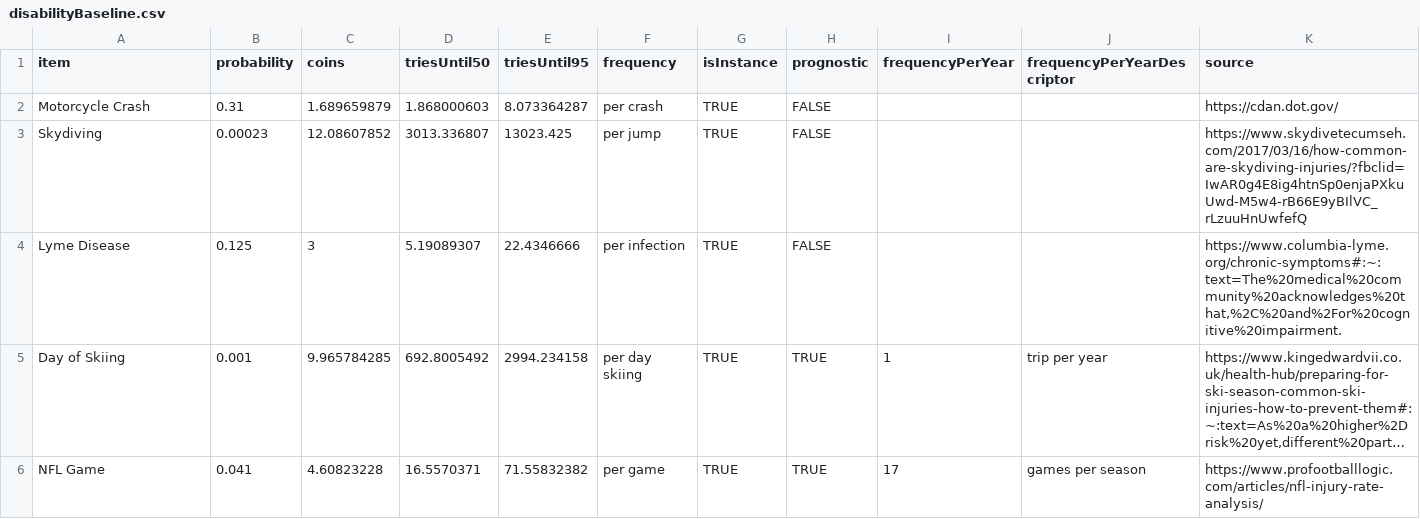
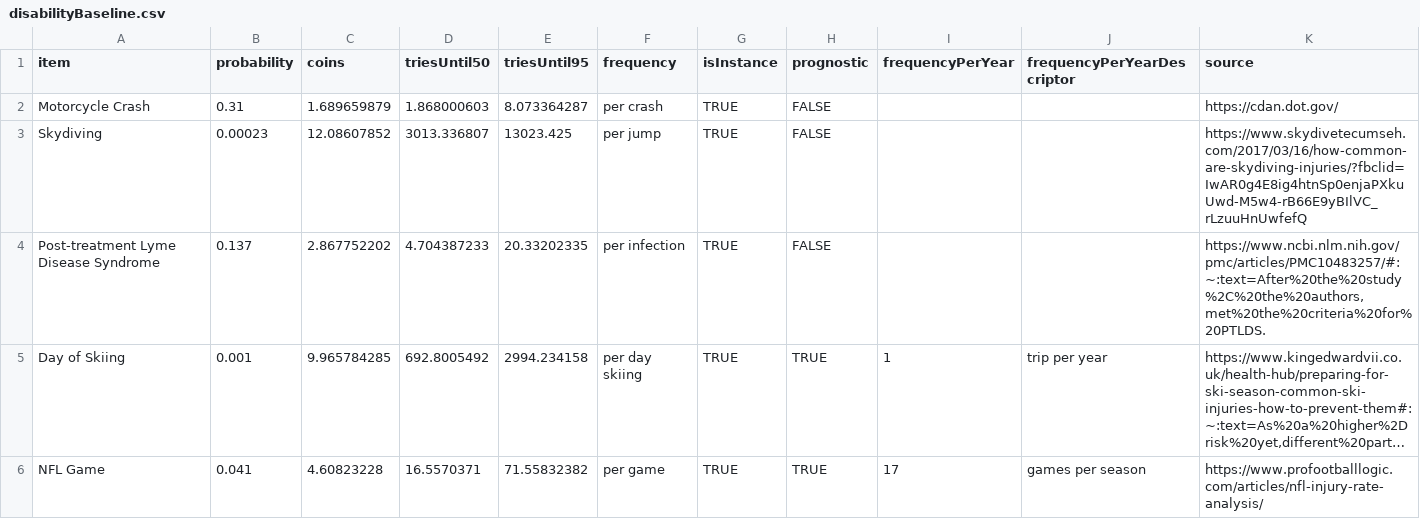
Before and after one commit to gckirchoff/peer-to-public, a CSV file: static/data/covidCoins/disabilityBaseline.csv, drawn as a sheet; only a part is shown; long unchanged cells end in …; removed rows and columns are numbered as before the commit, all else as after; the diff covers the shown part only; the diff names each change by its address in the sheet, - before the commit and + after, or states it on an @@ line.

Commit message:
Adding disability entries

```diff
--- a/static/data/covidCoins/disabilityBaseline.csv
+++ b/static/data/covidCoins/disabilityBaseline.csv
-row 4: Lyme Disease | 0.125 | 3 | 5.19089307 | 22.4346666 | per infection | TRUE | FALSE |  |  | https://www.columbia-lyme.org/chronic-symptoms#:~:text=The%20medical%20community%20acknowledges%20that,%2C%20and%2For%20cognitive%20impairment.
+row 4: Post-treatment Lyme Disease Syndrome | 0.137 | 2.867752202 | 4.704387233 | 20.33202335 | per infection | TRUE | FALSE |  |  | https://www.ncbi.nlm.nih.gov/pmc/articles/PMC10483257/#:~:text=After%20the%20study%2C%20the%20authors,met%20the%20criteria%20for%20PTLDS.
```
Also changed, not shown: 4 added rows and 1 removed row elsewhere in this file.
